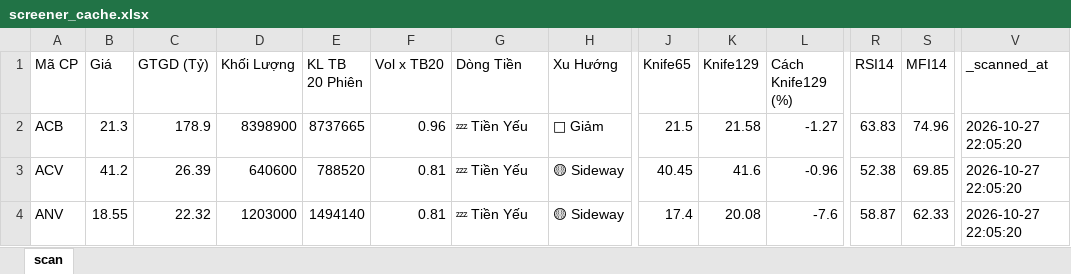
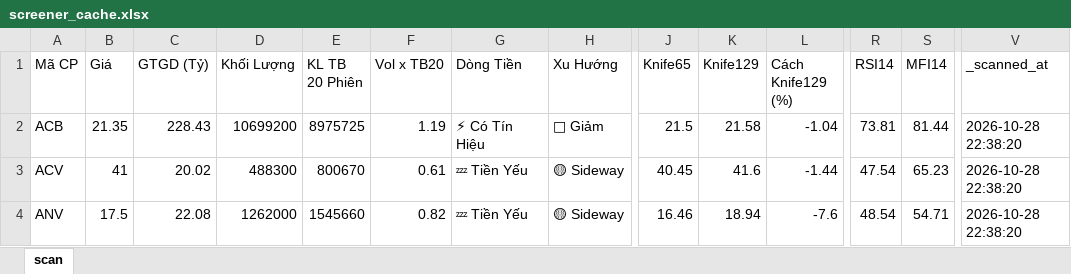
Before and after one commit to nnnhutien-cpu/Fairy-stock, an Excel workbook: screener_cache.xlsx, sheet scan, drawn as a sheet; only a part is shown, gaps mark what is left out; values as stored, in another font and other column widths than the file's, no borders; the diff covers the shown part only; the diff names each change by its address in the sheet, - before the commit and + after, or states it on an @@ line.

```diff
--- a/screener_cache.xlsx (sheet scan)
+++ b/screener_cache.xlsx (sheet scan)
-B2 (Giá): 21.3
+B2 (Giá): 21.35
-C2 (GTGD (Tỷ)): 178.9
+C2 (GTGD (Tỷ)): 228.43
-D2 (Khối Lượng): 8398900
+D2 (Khối Lượng): 10699200
-E2 (KL TB 20 Phiên): 8737665
+E2 (KL TB 20 Phiên): 8975725
-F2 (Vol x TB20): 0.96
+F2 (Vol x TB20): 1.19
-G2 (Dòng Tiền): 💤 Tiền Yếu
+G2 (Dòng Tiền): ⚡ Có Tín Hiệu
-L2 (Cách Knife129 (%)): -1.27
+L2 (Cách Knife129 (%)): -1.04
-R2 (RSI14): 63.83
+R2 (RSI14): 73.81
-S2 (MFI14): 74.96
+S2 (MFI14): 81.44
-V2:V4 (_scanned_at): 2026-10-27 22:05:20
+V2:V4 (_scanned_at): 2026-10-28 22:38:20
-B3 (Giá): 41.2
+B3 (Giá): 41
-C3 (GTGD (Tỷ)): 26.39
+C3 (GTGD (Tỷ)): 20.02
-D3 (Khối Lượng): 640600
+D3 (Khối Lượng): 488300
-E3 (KL TB 20 Phiên): 788520
+E3 (KL TB 20 Phiên): 800670
-F3 (Vol x TB20): 0.81
+F3 (Vol x TB20): 0.61
-L3 (Cách Knife129 (%)): -0.96
+L3 (Cách Knife129 (%)): -1.44
-R3 (RSI14): 52.38
+R3 (RSI14): 47.54
-S3 (MFI14): 69.85
+S3 (MFI14): 65.23
-B4 (Giá): 18.55
+B4 (Giá): 17.5
-C4 (GTGD (Tỷ)): 22.32
+C4 (GTGD (Tỷ)): 22.08
-D4 (Khối Lượng): 1203000
+D4 (Khối Lượng): 1262000
-E4 (KL TB 20 Phiên): 1494140
+E4 (KL TB 20 Phiên): 1545660
-F4 (Vol x TB20): 0.81
+F4 (Vol x TB20): 0.82
-J4 (Knife65): 17.4
+J4 (Knife65): 16.46
-K4 (Knife129): 20.08
+K4 (Knife129): 18.94
-R4 (RSI14): 58.87
+R4 (RSI14): 48.54
-S4 (MFI14): 62.33
+S4 (MFI14): 54.71
```
Also changed, not shown: 6 added rows, 7 removed rows and 848 edited cells elsewhere in this sheet.
